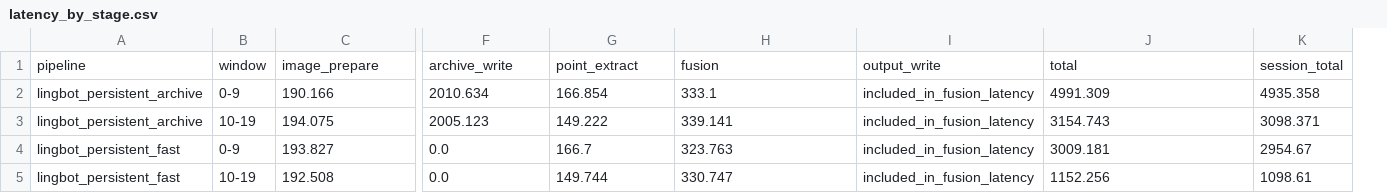
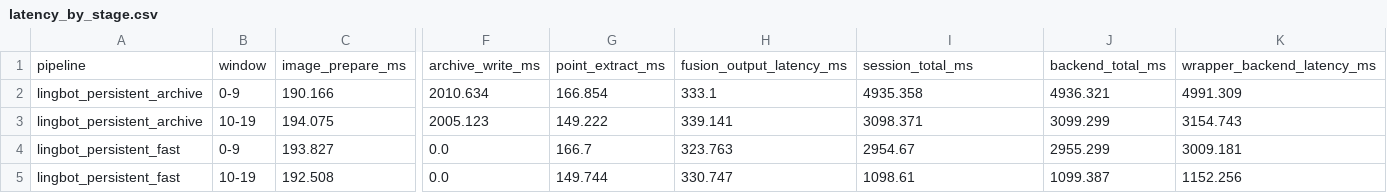
Before and after one commit to youkiasuna/lingbot_map, a CSV file: Integrated_version/docs/reports/report_benchmark_20260926T112228Z/latency_by_stage.csv, drawn as a sheet; only a part is shown, gaps mark what is left out; removed rows and columns are numbered as before the commit, all else as after; rows hold the shown columns only; the diff names each change by its address in the sheet, - before the commit and + after, or states it on an @@ line.

```diff
--- a/Integrated_version/docs/reports/report_benchmark_20260926T112228Z/latency_by_stage.csv
+++ b/Integrated_version/docs/reports/report_benchmark_20260926T112228Z/latency_by_stage.csv
+column J, rows 2-5: 4936.321 | 3099.299 | 2955.299 | 1099.387
-column K, rows 2-5: 4935.358 | 3098.371 | 2954.67 | 1098.61
-row 1: pipeline | window | image_prepare | archive_write | point_extract | fusion | output_write | total | session_total
+row 1: pipeline | window | image_prepare_ms | archive_write_ms | point_extract_ms | fusion_output_latency_ms | session_total_ms | backend_total_ms | wrapper_backend_latency_ms
-I2: included_in_fusion_latency
+I2: 4935.358
-I3: included_in_fusion_latency
+I3: 3098.371
-I4: included_in_fusion_latency
+I4: 2954.67
-I5: included_in_fusion_latency
+I5: 1098.61
```
Also changed, not shown: Integrated_version/docs/reports/report_benchmark_20260926T112228Z/pipeline_summary.csv, 3 other files.
